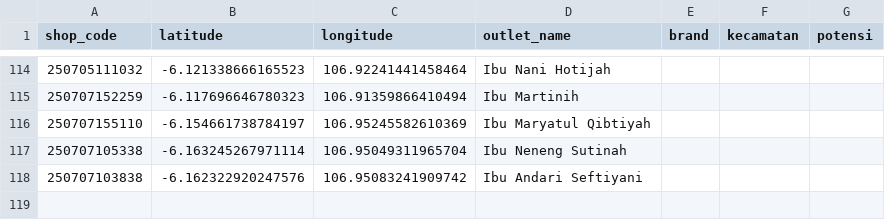
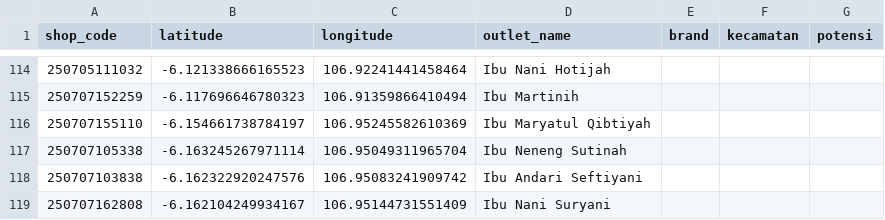
Before and after one commit to AlimanIrawan/indonesia-map-feishu-integration, a CSV file: public/markers.csv, drawn as a sheet; only a part is shown, gaps mark what is left out; the diff names each change by its address in the sheet, - before the commit and + after, or states it on an @@ line.

```diff
--- a/public/markers.csv
+++ b/public/markers.csv
+row 119: 250707162808 | -6.162104249934167 | 106.95144731551409 | Ibu Nani Suryani
```
